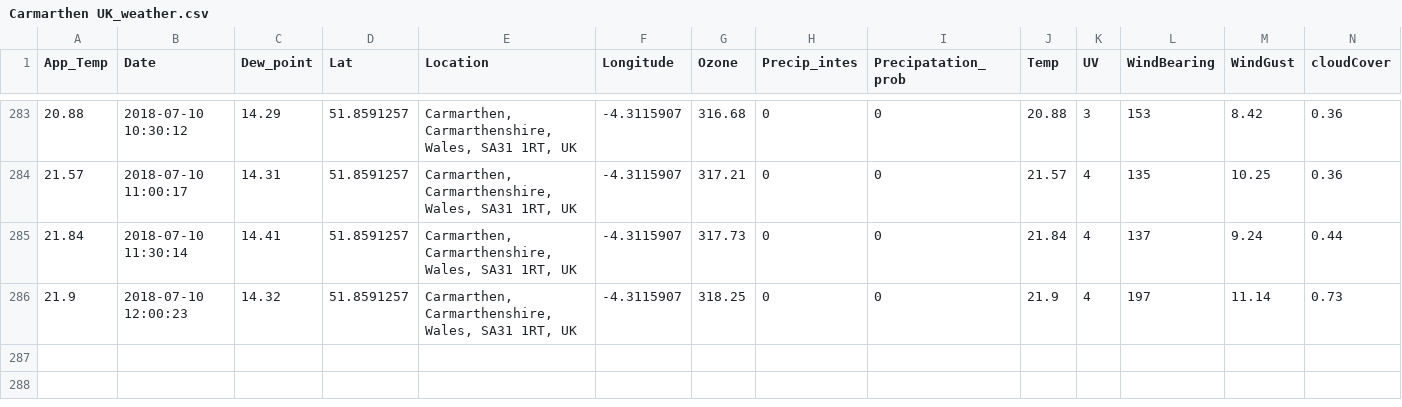
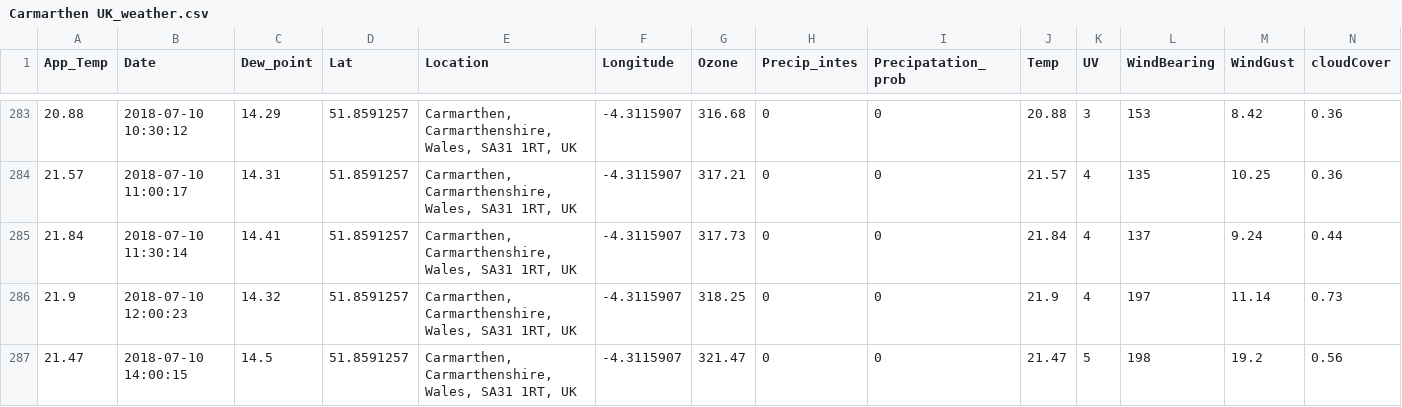
Before and after one commit to Jamespage6978/Projects, a CSV file: API_attempt/data/Carmarthen UK_weather.csv, drawn as a sheet; only a part is shown, gaps mark what is left out; rows hold the shown columns only; the diff names each change by its address in the sheet, - before the commit and + after, or states it on an @@ line.

```diff
--- a/API_attempt/data/Carmarthen UK_weather.csv
+++ b/API_attempt/data/Carmarthen UK_weather.csv
+row 287: 21.47 | 2018-07-10 14:00:15 | 14.5 | 51.8591257 | Carmarthen, Carmarthenshire, Wales, SA31 1RT, UK | -4.3115907 | 321.47 | 0 | 0 | 21.47 | 5 | 198 | 19.2 | 0.56
```
Also changed, not shown: API_attempt/data/Halesowen UK_weather.csv, API_attempt/data/London UK_weather.csv, 1 other file.
